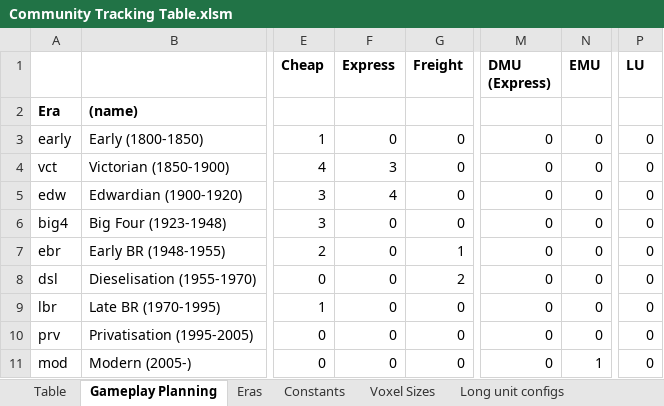
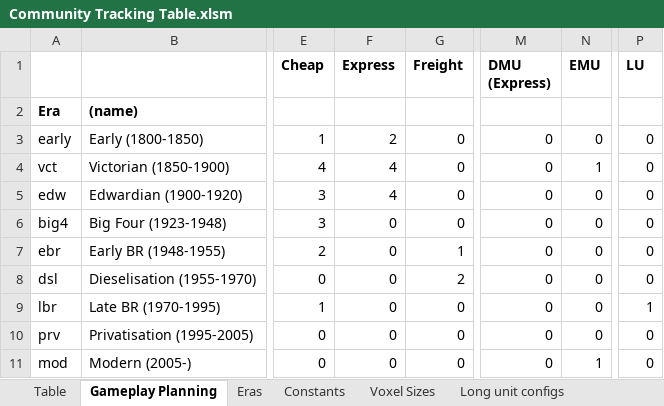
Before and after one commit to mattkimber/timberwolfs_trains, an Excel workbook: Community Tracking Table.xlsm, sheet Gameplay Planning, drawn as a sheet; only a part is shown, gaps mark what is left out; values as stored, in another font and other column widths than the file's, no borders; conditional formats not drawn; the diff names each change by its address in the sheet, - before the commit and + after, or states it on an @@ line.

```diff
--- a/Community Tracking Table.xlsm (sheet Gameplay Planning)
+++ b/Community Tracking Table.xlsm (sheet Gameplay Planning)
-F3 (Express): 0
+F3 (Express): 2
-F4 (Express): 3
+F4 (Express): 4
-N4 (EMU): 0
+N4 (EMU): 1
-P9 (LU): 0
+P9 (LU): 1
```
Also changed, not shown: sheet Table, formulas that keep their value, Tracking Table.xlsm, 14 other files.
